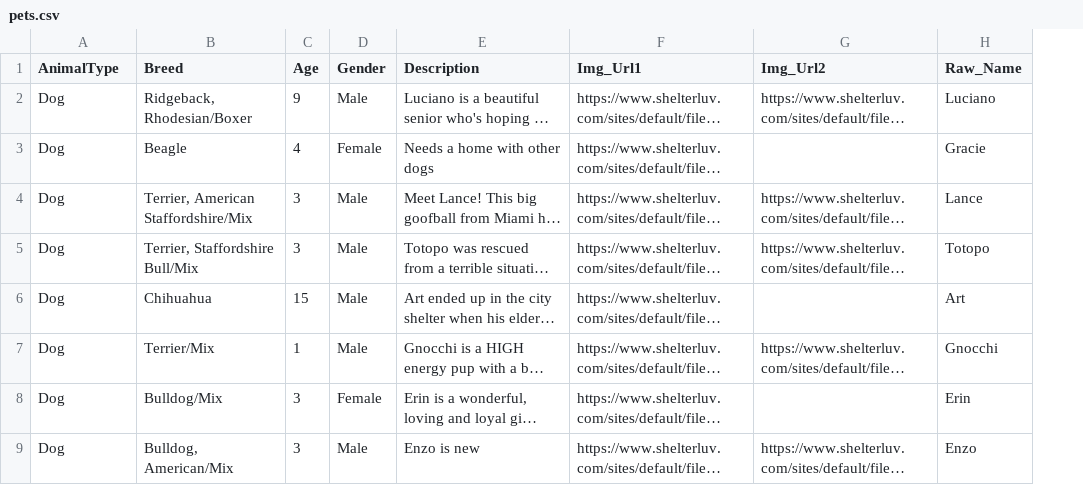
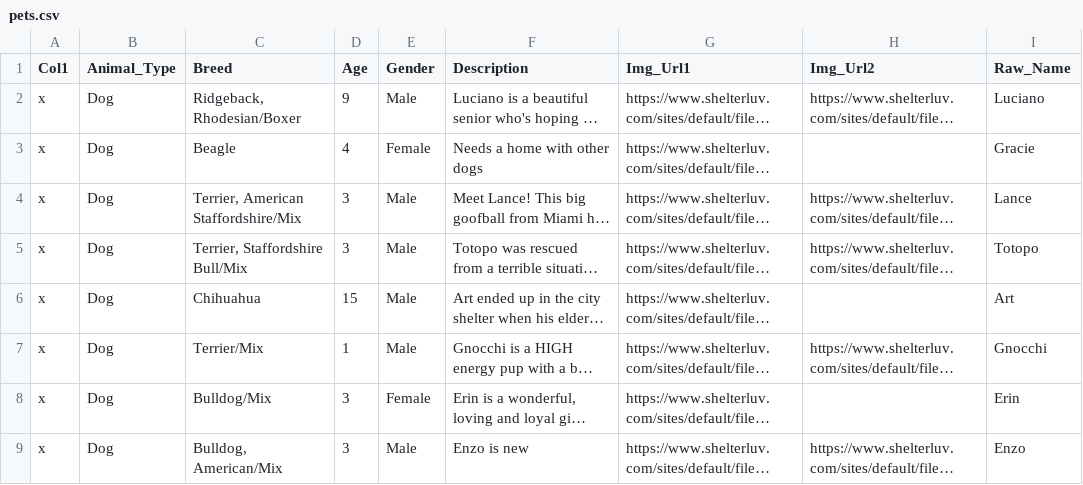
Before and after one commit to catd825/Fluffy_Tails_Mod2, a CSV file: lib/seeds/pets.csv, drawn as a sheet; only a part is shown; long unchanged cells end in …; addresses are those after the commit; the diff names each change by its address in the sheet, - before the commit and + after, or states it on an @@ line.

Commit message:
more seed updates

```diff
--- a/lib/seeds/pets.csv
+++ b/lib/seeds/pets.csv
+column A (Col1), rows 2-9: all x
-B1: AnimalType
+B1: Animal_Type
```
Also changed, not shown: 1 other file.
